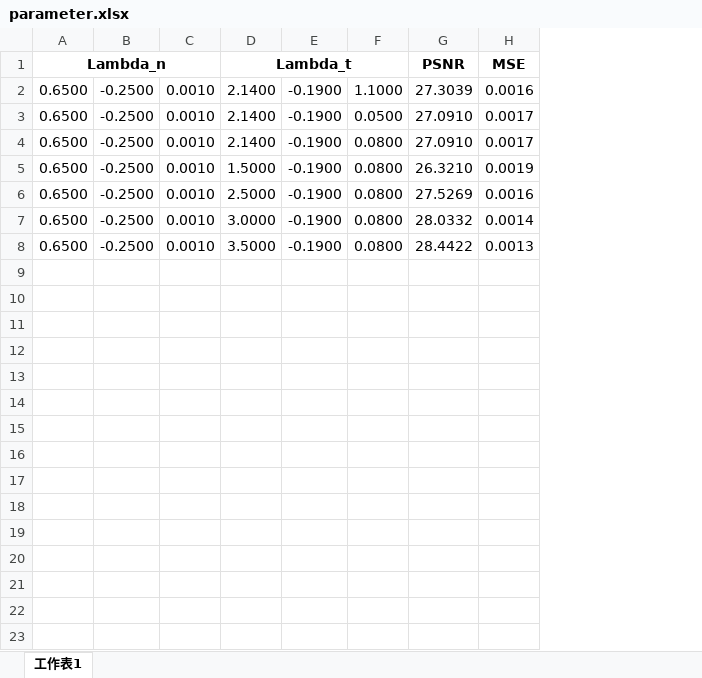
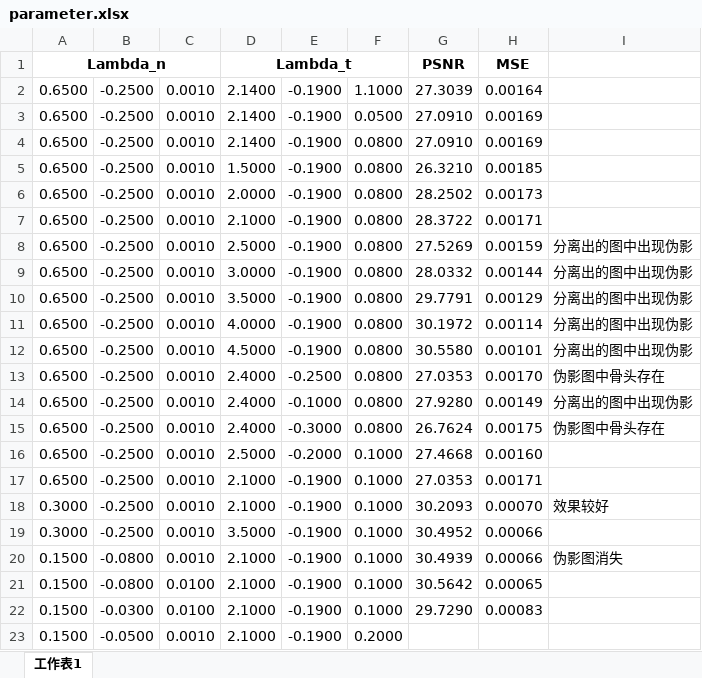
Before and after one commit to wanghan0501/convolutional_sparse_coding, an Excel workbook: Parameters/parameter.xlsx, sheet 工作表1, drawn as a sheet; values as stored, in another font and other column widths than the file's, no borders; removed rows and columns are numbered as before the commit, all else as after; the diff names each change by its address in the sheet, - before the commit and + after, or states it on an @@ line.

```diff
--- a/Parameters/parameter.xlsx (sheet 工作表1)
+++ b/Parameters/parameter.xlsx (sheet 工作表1)
-column H, rows 1-8: MSE | 0.0016 | 0.0017 | 0.0017 | 0.0019 | 0.0016 | 0.0014 | 0.0013
+column H, rows 1-5: MSE | 0.00164 | 0.00169 | 0.00169 | 0.00185; rows 8-10: 0.00159 | 0.00144 | 0.00129
+column I, rows 8-10: all 分离出的图中出现伪影
+row 6: 0.6500 | -0.2500 | 0.0010 | 2.0000 | -0.1900 | 0.0800 | 28.2502 | 0.00173
+row 7: 0.6500 | -0.2500 | 0.0010 | 2.1000 | -0.1900 | 0.0800 | 28.3722 | 0.00171
-G10: 28.4422
+G10: 29.7791
+row 11: 0.6500 | -0.2500 | 0.0010 | 4.0000 | -0.1900 | 0.0800 | 30.1972 | 0.00114 | 分离出的图中出现伪影
+row 12: 0.6500 | -0.2500 | 0.0010 | 4.5000 | -0.1900 | 0.0800 | 30.5580 | 0.00101 | 分离出的图中出现伪影
+row 13: 0.6500 | -0.2500 | 0.0010 | 2.4000 | -0.2500 | 0.0800 | 27.0353 | 0.00170 | 伪影图中骨头存在
+row 14: 0.6500 | -0.2500 | 0.0010 | 2.4000 | -0.1000 | 0.0800 | 27.9280 | 0.00149 | 分离出的图中出现伪影
+row 15: 0.6500 | -0.2500 | 0.0010 | 2.4000 | -0.3000 | 0.0800 | 26.7624 | 0.00175 | 伪影图中骨头存在
+row 16: 0.6500 | -0.2500 | 0.0010 | 2.5000 | -0.2000 | 0.1000 | 27.4668 | 0.00160
+row 17: 0.6500 | -0.2500 | 0.0010 | 2.1000 | -0.1900 | 0.1000 | 27.0353 | 0.00171
+row 18: 0.3000 | -0.2500 | 0.0010 | 2.1000 | -0.1900 | 0.1000 | 30.2093 | 0.00070 | 效果较好
+row 19: 0.3000 | -0.2500 | 0.0010 | 3.5000 | -0.1900 | 0.1000 | 30.4952 | 0.00066
+row 20: 0.1500 | -0.0800 | 0.0010 | 2.1000 | -0.1900 | 0.1000 | 30.4939 | 0.00066 | 伪影图消失
+row 21: 0.1500 | -0.0800 | 0.0100 | 2.1000 | -0.1900 | 0.1000 | 30.5642 | 0.00065
+row 22: 0.1500 | -0.0300 | 0.0100 | 2.1000 | -0.1900 | 0.1000 | 29.7290 | 0.00083
+row 23: 0.1500 | -0.0500 | 0.0010 | 2.1000 | -0.1900 | 0.2000
```
Also changed, not shown: 1 other file.
